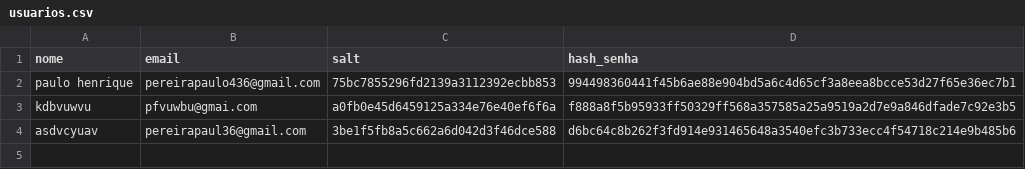
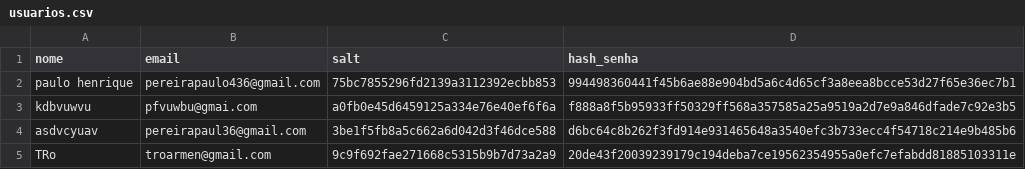
Before and after one commit to reserva-de-salas/reserva-app, a CSV file: usuarios.csv, drawn as a sheet; the diff names each change by its address in the sheet, - before the commit and + after, or states it on an @@ line.

```diff
--- a/usuarios.csv
+++ b/usuarios.csv
+row 5: TRo | troarmen@gmail.com | 9c9f692fae271668c5315b9b7d73a2a9 | 20de43f20039239179c194deba7ce19562354955a0efc7efabdd81885103311e
```
Also changed, not shown: 4 other files.
